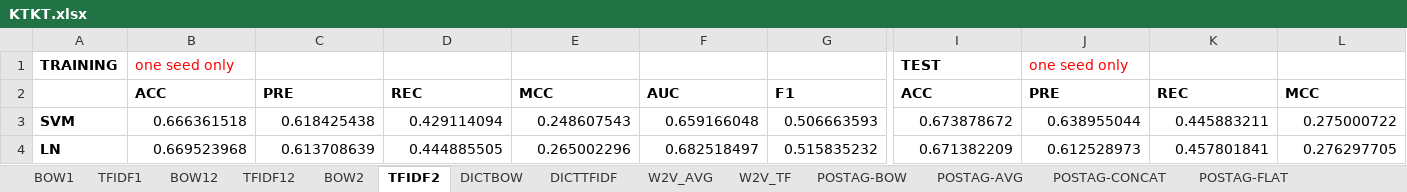
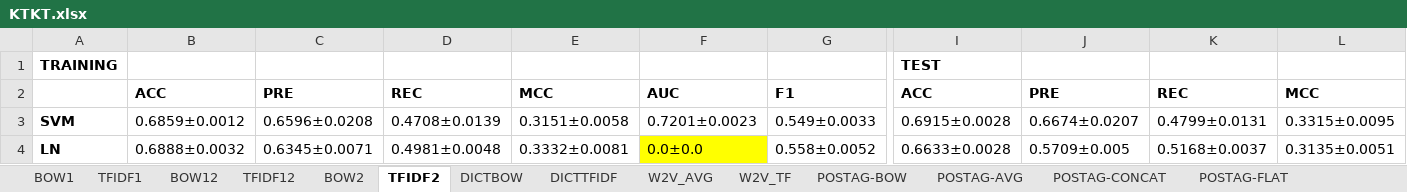
Before and after one commit to preenet/SETAR, an Excel workbook: output/KTKT.xlsx, sheet TFIDF2, drawn as a sheet; only a part is shown, gaps mark what is left out; values as stored, in another font and other column widths than the file's, no borders; the diff covers the shown part only; the diff names each change by its address in the sheet, - before the commit and + after, or states it on an @@ line.

Commit message:
added TFIDF 2,2 KTKT

```diff
--- a/output/KTKT.xlsx (sheet TFIDF2)
+++ b/output/KTKT.xlsx (sheet TFIDF2)
-B1: one seed only
+B1: (empty)
-J1: one seed only
+J1: (empty)
-B3: 0.666361518
+B3: 0.6859±0.0012
-C3: 0.618425438
+C3: 0.6596±0.0208
-D3: 0.429114094
+D3: 0.4708±0.0139
-E3: 0.248607543
+E3: 0.3151±0.0058
-F3: 0.659166048
+F3: 0.7201±0.0023
-G3: 0.506663593
+G3: 0.549±0.0033
-I3: 0.673878672
+I3: 0.6915±0.0028
-J3: 0.638955044
+J3: 0.6674±0.0207
-K3: 0.445883211
+K3: 0.4799±0.0131
-L3: 0.275000722
+L3: 0.3315±0.0095
-B4: 0.669523968
+B4: 0.6888±0.0032
-C4: 0.613708639
+C4: 0.6345±0.0071
-D4: 0.444885505
+D4: 0.4981±0.0048
-E4: 0.265002296
+E4: 0.3332±0.0081
-F4: 0.682518497
+F4: 0.0±0.0
-F4 fill: none
+F4 fill: #FFFF00
-G4: 0.515835232
+G4: 0.558±0.0052
-I4: 0.671382209
+I4: 0.6633±0.0028
-J4: 0.612528973
+J4: 0.5709±0.005
-K4: 0.457801841
+K4: 0.5168±0.0037
-L4: 0.276297705
+L4: 0.3135±0.0051
```
Also changed, not shown: 4 added rows and 124 edited cells elsewhere in this sheet, 5 other files.
